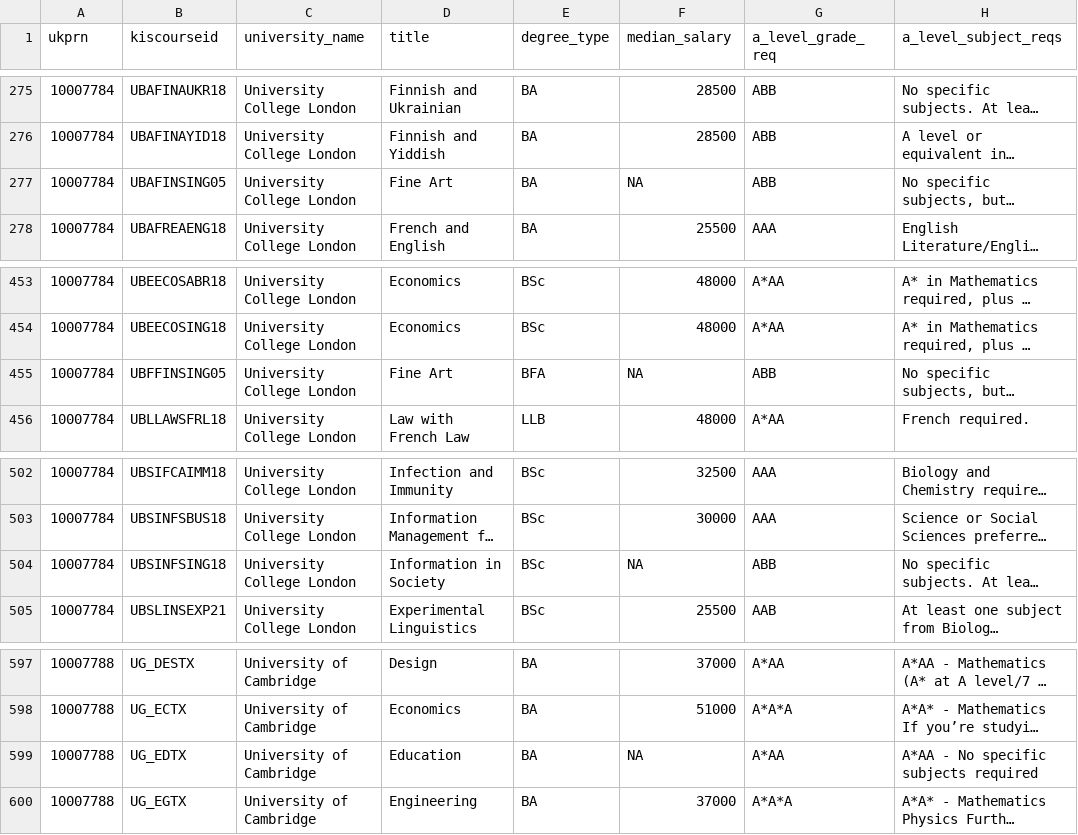
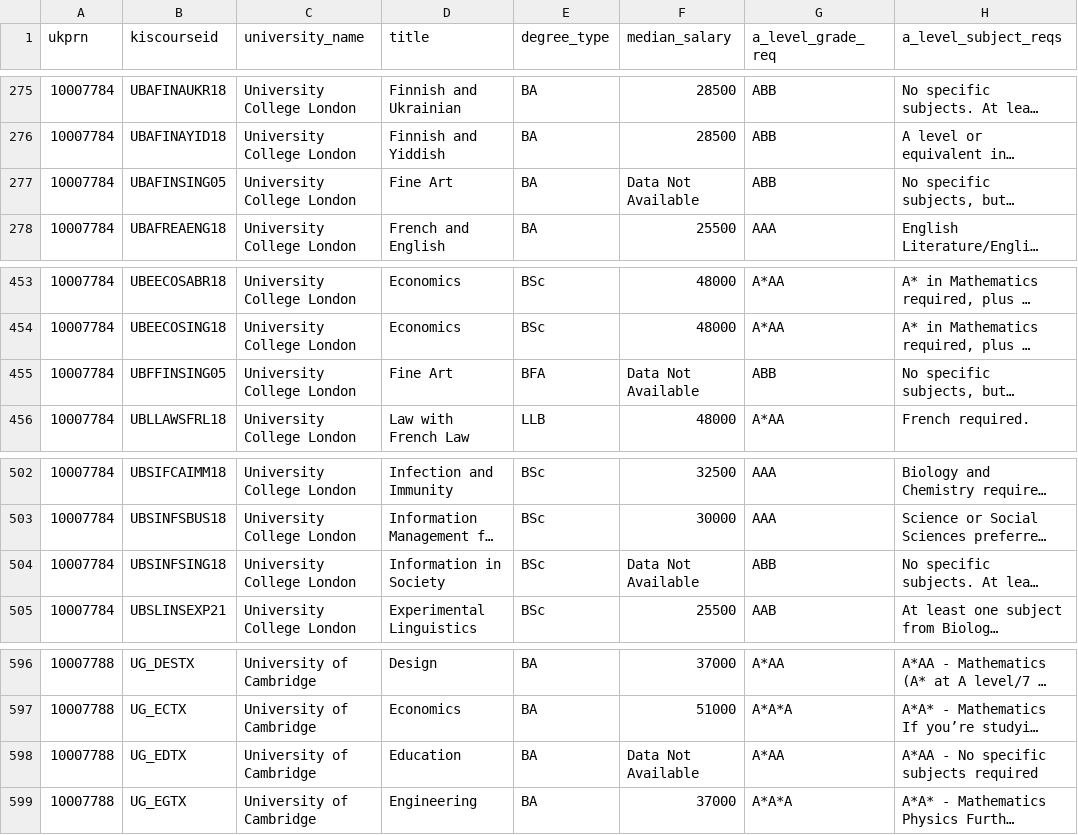
Before and after one commit to Danjones-DJ/Degree-Matchmaker_DJ, a CSV file: golden_triangle_dataset_v2.csv, drawn as a sheet; only a part is shown, gaps mark what is left out; long unchanged cells end in …; addresses are those after the commit; the diff covers the shown part only; the diff names each change by its address in the sheet, - before the commit and + after, or states it on an @@ line.

```diff
--- a/golden_triangle_dataset_v2.csv
+++ b/golden_triangle_dataset_v2.csv
-F277 (median_salary): NA
+F277 (median_salary): Data Not Available
-F455 (median_salary): NA
+F455 (median_salary): Data Not Available
-F504 (median_salary): NA
+F504 (median_salary): Data Not Available
-F598 (median_salary): NA
+F598 (median_salary): Data Not Available
```
Also changed, not shown: 2 removed rows and 5 edited cells elsewhere in this file.
